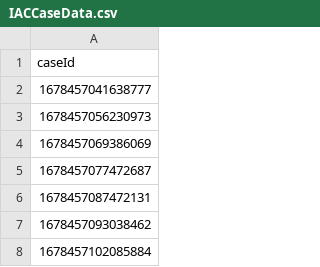
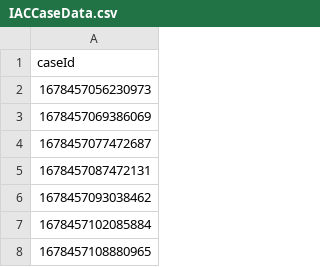
Before and after one commit to hmcts/wa-performance, a CSV file: src/gatling/resources/IACCaseData.csv, drawn as a sheet; only a part is shown; the shorter side is filled out with more unchanged rows.

Commit message:
PRL data prep

```diff
--- a/src/gatling/resources/IACCaseData.csv
+++ b/src/gatling/resources/IACCaseData.csv
@@ -1,3 +1,2 @@
 caseId
-1678457041638777
 1678457056230973
```
Also changed, not shown: 1 other file.
